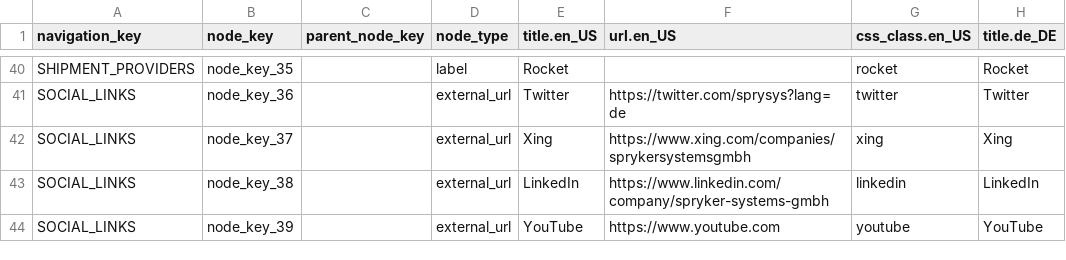
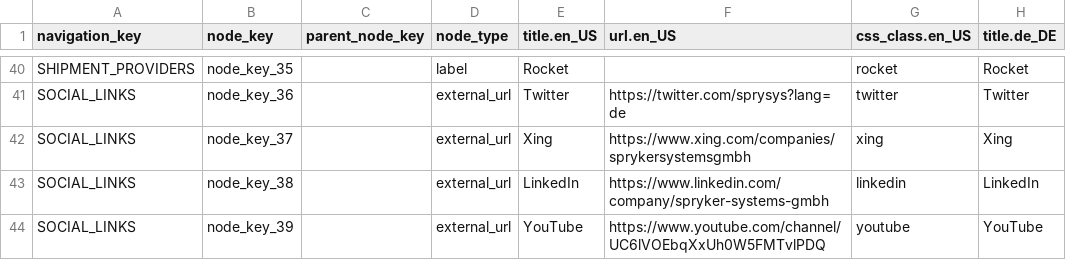
Before and after one commit to spryker-shop/b2b-demo-shop, a CSV file: data/import/navigation_node.csv, drawn as a sheet; only a part is shown, gaps mark what is left out; the diff names each change by its address in the sheet, - before the commit and + after, or states it on an @@ line.

Commit message:
PS-2123: Fix link to Spryker youtube channel

```diff
--- a/data/import/navigation_node.csv
+++ b/data/import/navigation_node.csv
-F44 (url.en_US): https://www.youtube.com
+F44 (url.en_US): https://www.youtube.com/channel/UC6lVOEbqXxUh0W5FMTvlPDQ
```
